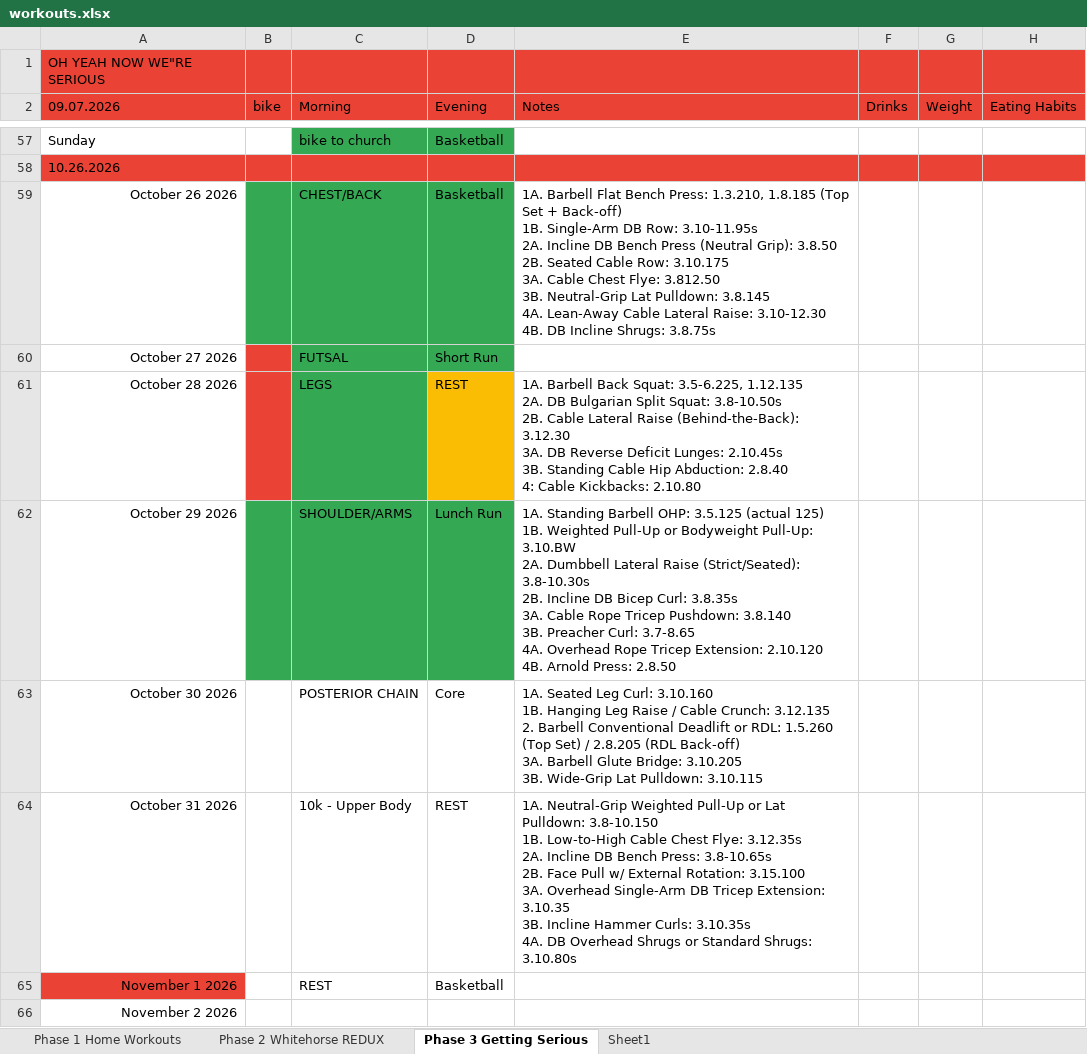
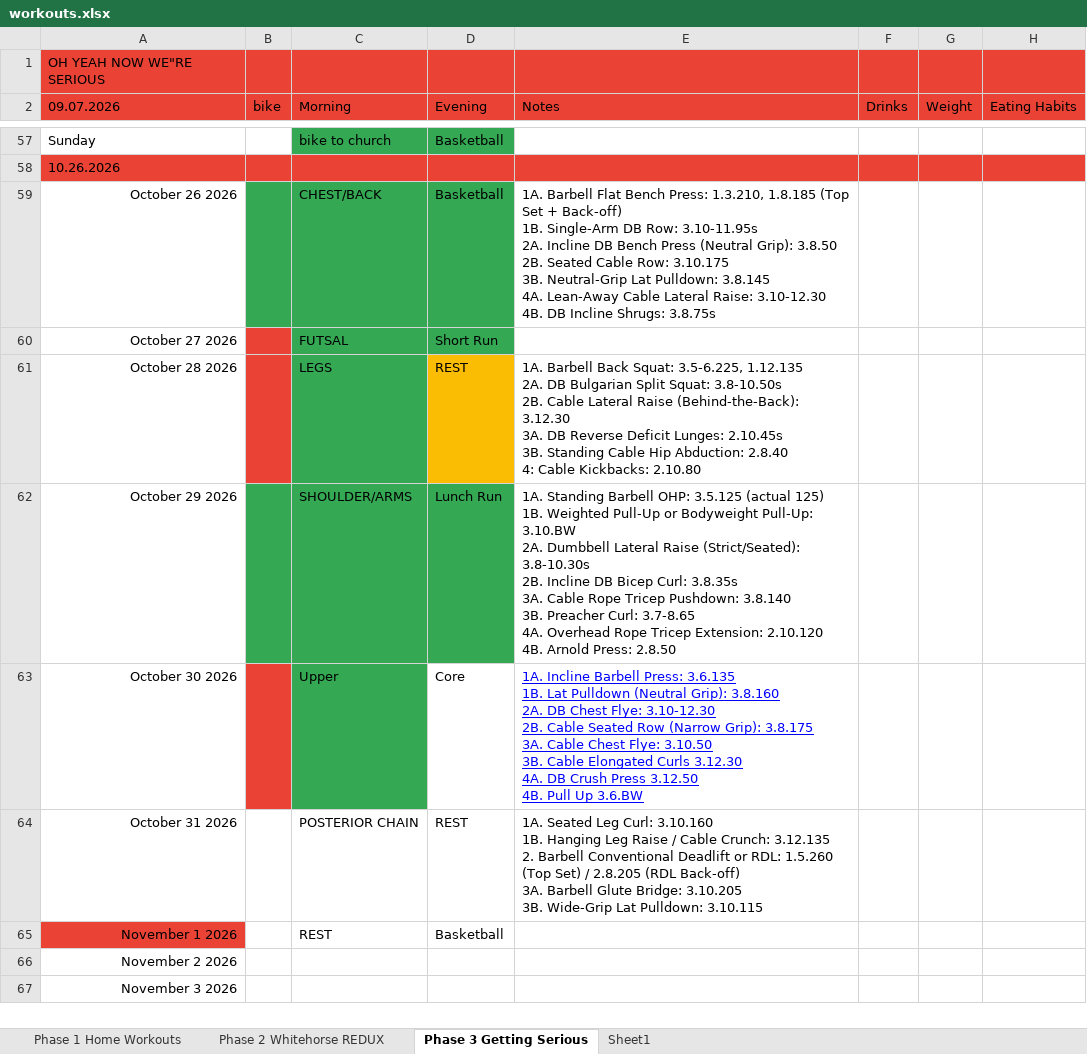
Before and after one commit to Oilgasms/yukon, an Excel workbook: data/workouts.xlsx, sheet Phase 3 Getting Serious, drawn as a sheet; only a part is shown, gaps mark what is left out; the shorter side is filled out with more unchanged rows; values as stored, in another font and other column widths than the file's, no borders; charts and pictures not drawn; ↵ is a line break in a cell; the diff names each change by its address in the sheet, - before the commit and + after, or states it on an @@ line.

```diff
--- a/data/workouts.xlsx (sheet Phase 3 Getting Serious)
+++ b/data/workouts.xlsx (sheet Phase 3 Getting Serious)
-E59 (Notes): …Row: 3.10.175 ↵ 3A. Cable Chest Flye: 3.812.50 ↵ 3B. Neutral-Grip…
+E59 (Notes): …Row: 3.10.175 ↵ 3B. Neutral-Grip…
-B63 fill: none
+B63 fill: #EA4335
-C63 (Morning): POSTERIOR CHAIN
+C63 (Morning): Upper
-C63 fill: none
+C63 fill: #34A853
-E63 (Notes): 1A. Seated Leg Curl: 3.10.160 ↵ 1B. Hanging Leg Raise / Cable Crunch: 3.12.135 ↵ 2. Barbell Conventional Deadlift or RDL: 1.5.260 (Top Set) / 2.8.205 (RDL Back-off) ↵ 3A. Barbell Glute Bridge: 3.10.205 ↵ 3B. Wide-Grip Lat Pulldown: 3.10.115
+E63 (Notes): 1A. Incline Barbell Press: 3.6.135 ↵ 1B. Lat Pulldown (Neutral Grip): 3.8.160 ↵ 2A. DB Chest Flye: 3.10-12.30 ↵ 2B. Cable Seated Row (Narrow Grip): 3.8.175 ↵ 3A. Cable Chest Flye: 3.10.50 ↵ 3B. Cable Elongated Curls 3.12.30 ↵ 4A. DB Crush Press 3.12.50 ↵ 4B. Pull Up 3.6.BW
@@ E63 underline: off → on, text colour: black → #0000FF @@
-C64 (Morning): 10k - Upper Body
+C64 (Morning): POSTERIOR CHAIN
-E64 (Notes): 1A. Neutral-Grip Weighted Pull-Up or Lat Pulldown: 3.8-10.150 ↵ 1B. Low-to-High Cable Chest Flye: 3.12.35s ↵ 2A. Incline DB Bench Press: 3.8-10.65s ↵ 2B. Face Pull w/ External Rotation: 3.15.100 ↵ 3A. Overhead Single-Arm DB Tricep Extension: 3.10.35 ↵ 3B. Incline Hammer Curls: 3.10.35s ↵ 4A. DB Overhead Shrugs or Standard Shrugs: 3.10.80s
+E64 (Notes): 1A. Seated Leg Curl: 3.10.160 ↵ 1B. Hanging Leg Raise / Cable Crunch: 3.12.135 ↵ 2. Barbell Conventional Deadlift or RDL: 1.5.260 (Top Set) / 2.8.205 (RDL Back-off) ↵ 3A. Barbell Glute Bridge: 3.10.205 ↵ 3B. Wide-Grip Lat Pulldown: 3.10.115
```
Also changed, not shown: charts or pictures, data/bible.xlsx, data/books.xlsx, 1 other file.
